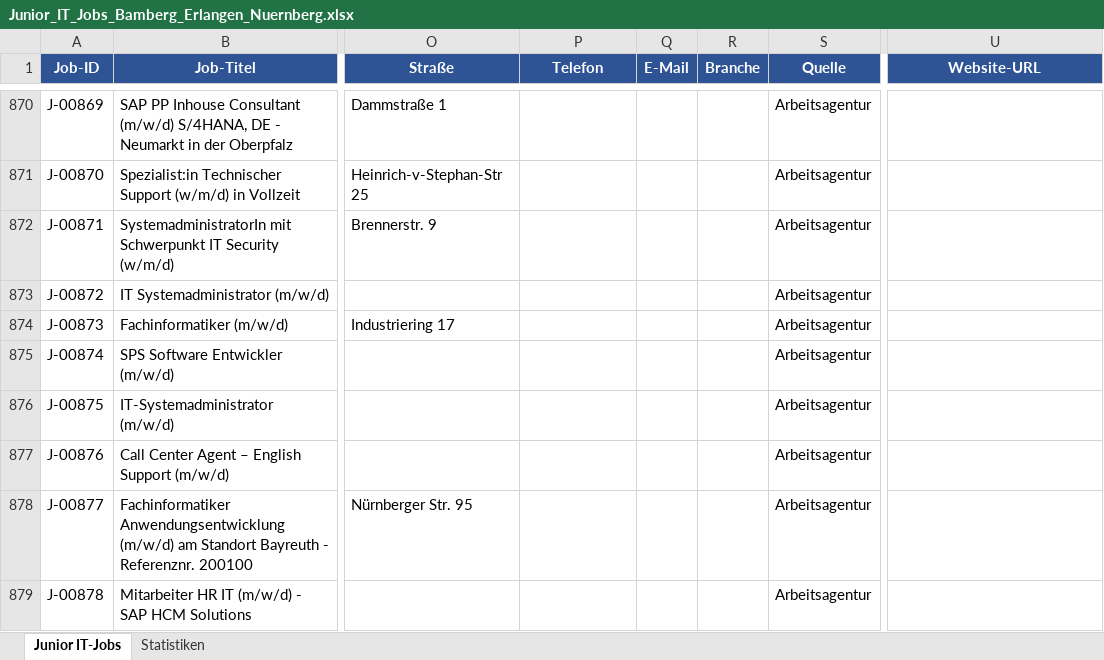
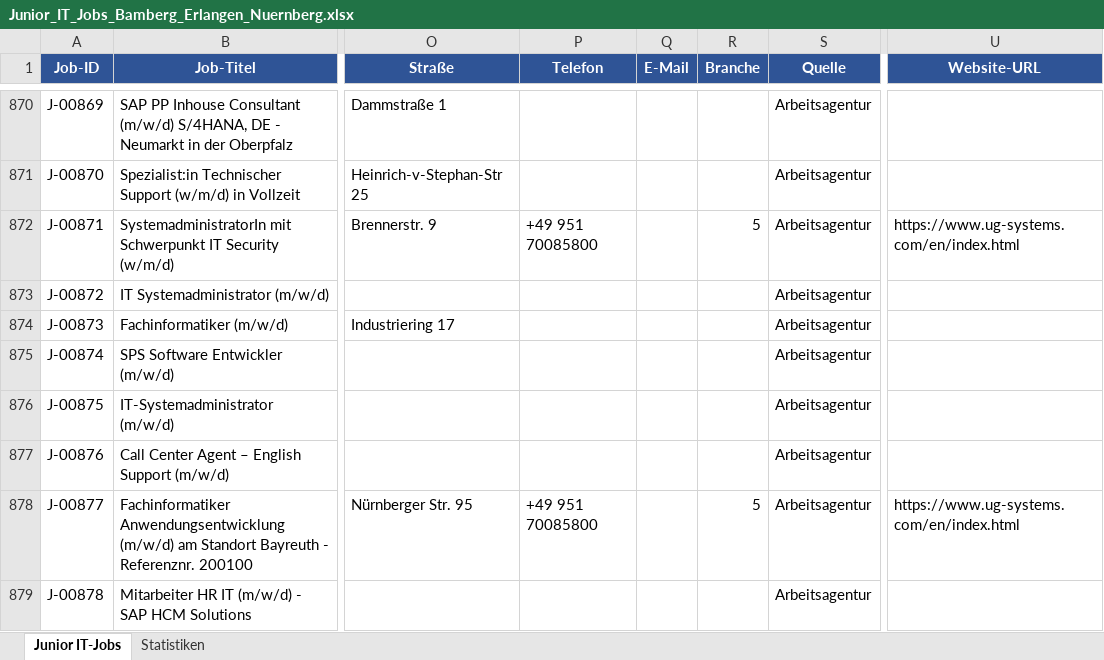
Before and after one commit to BirdNest055/Heyjobs, an Excel workbook: download/Junior_IT_Jobs_Bamberg_Erlangen_Nuernberg.xlsx, sheet Junior IT-Jobs, drawn as a sheet; only a part is shown, gaps mark what is left out; values as stored, in another font and other column widths than the file's, no borders; the diff covers the shown part only; the diff names each change by its address in the sheet, - before the commit and + after, or states it on an @@ line.

Commit message:
Phase 2: Website enrichment (64 employers visited)

```diff
--- a/download/Junior_IT_Jobs_Bamberg_Erlangen_Nuernberg.xlsx (sheet Junior IT-Jobs)
+++ b/download/Junior_IT_Jobs_Bamberg_Erlangen_Nuernberg.xlsx (sheet Junior IT-Jobs)
-P872 (Telefon): (empty)
+P872 (Telefon): +49 951 70085800
-R872 (Branche): (empty)
+R872 (Branche): 5
-U872 (Website-URL): (empty)
+U872 (Website-URL): https://www.ug-systems.com/en/index.html
-P878 (Telefon): (empty)
+P878 (Telefon): +49 951 70085800
-R878 (Branche): (empty)
+R878 (Branche): 5
-U878 (Website-URL): (empty)
+U878 (Website-URL): https://www.ug-systems.com/en/index.html
```
Also changed, not shown: 60 edited cells elsewhere in this sheet, 2 other files.
